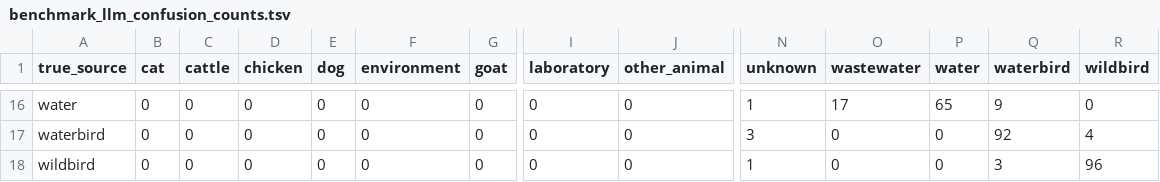
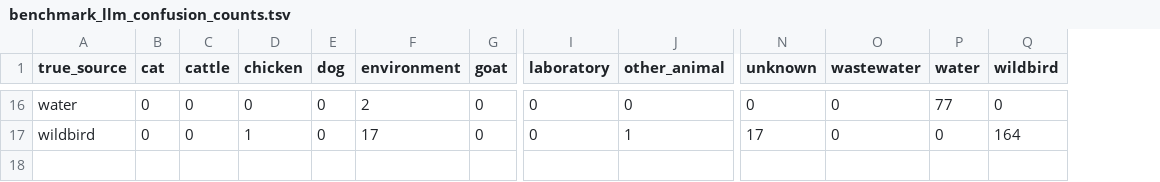
Before and after one commit to aldertzomer/metalyzer, a TSV file: benchmark_smoke/local_llm_evaluation/benchmark_llm_confusion_counts.tsv, drawn as a sheet; only a part is shown, gaps mark what is left out; removed rows and columns are numbered as before the commit, all else as after; rows hold the shown columns only; the diff covers the shown part only; the diff names each change by its address in the sheet, - before the commit and + after, or states it on an @@ line.

```diff
--- a/benchmark_smoke/local_llm_evaluation/benchmark_llm_confusion_counts.tsv
+++ b/benchmark_smoke/local_llm_evaluation/benchmark_llm_confusion_counts.tsv
-column Q (waterbird), row 16: 9; row 18: 3
-F16 (environment): 0
+F16 (environment): 2
-N16 (unknown): 1
+N16 (unknown): 0
-O16 (wastewater): 17
+O16 (wastewater): 0
-P16 (water): 65
+P16 (water): 77
-row 17: waterbird | 0 | 0 | 0 | 0 | 0 | 0 | 0 | 0 | 3 | 0 | 0 | 92 | 4
-D17 (chicken): 0
+D17 (chicken): 1
-F17 (environment): 0
+F17 (environment): 17
-J17 (other_animal): 0
+J17 (other_animal): 1
-N17 (unknown): 1
+N17 (unknown): 17
-Q17 (wildbird): 96
+Q17 (wildbird): 164
```
Also changed, not shown: 31 edited cells elsewhere in this file, benchmark_smoke/local_llm_evaluation/benchmark_llm_confusion_percent.tsv, benchmark_smoke/local_llm_evaluation/benchmark_llm_per_class.tsv, 29 other files.
